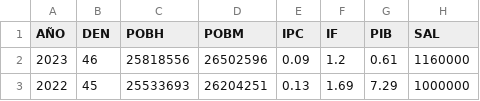
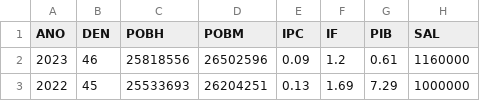
Before and after one commit to OscarMirandaPuentes/Datasets-Varios, a CSV file: Parcial 2.csv, drawn as a sheet; only a part is shown.

Commit message:
Add files via upload

```diff
--- a/Parcial 2.csv
+++ b/Parcial 2.csv
@@ -1,2 +1,2 @@
-AÑO;DEN;POBH;POBM;IPC;IF;PIB;SAL
+ANO;DEN;POBH;POBM;IPC;IF;PIB;SAL
 2023;46;25818556;26502596;0.09;1.2;0.61;1160000
```
